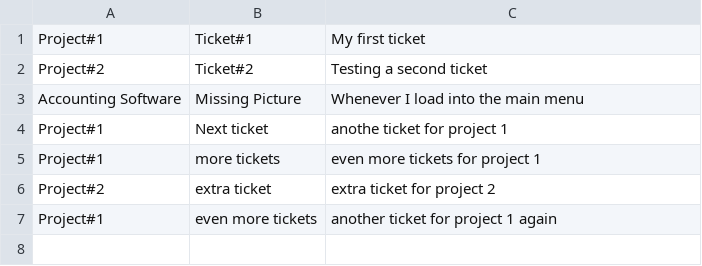
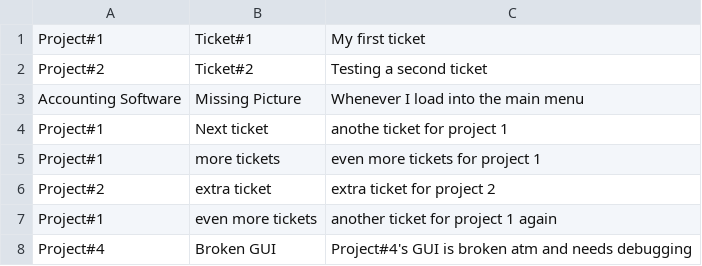
Before and after one commit to lrogerscs/BugBoard, a CSV file: BugBoard/data/ticket_data.csv, drawn as a sheet; the diff names each change by its address in the sheet, - before the commit and + after, or states it on an @@ line.

```diff
--- a/BugBoard/data/ticket_data.csv
+++ b/BugBoard/data/ticket_data.csv
+row 8: Project#4 | Broken GUI | Project#4's GUI is broken atm and needs debugging
```
Also changed, not shown: BugBoard/data/comment_data.csv, 4 other files.
